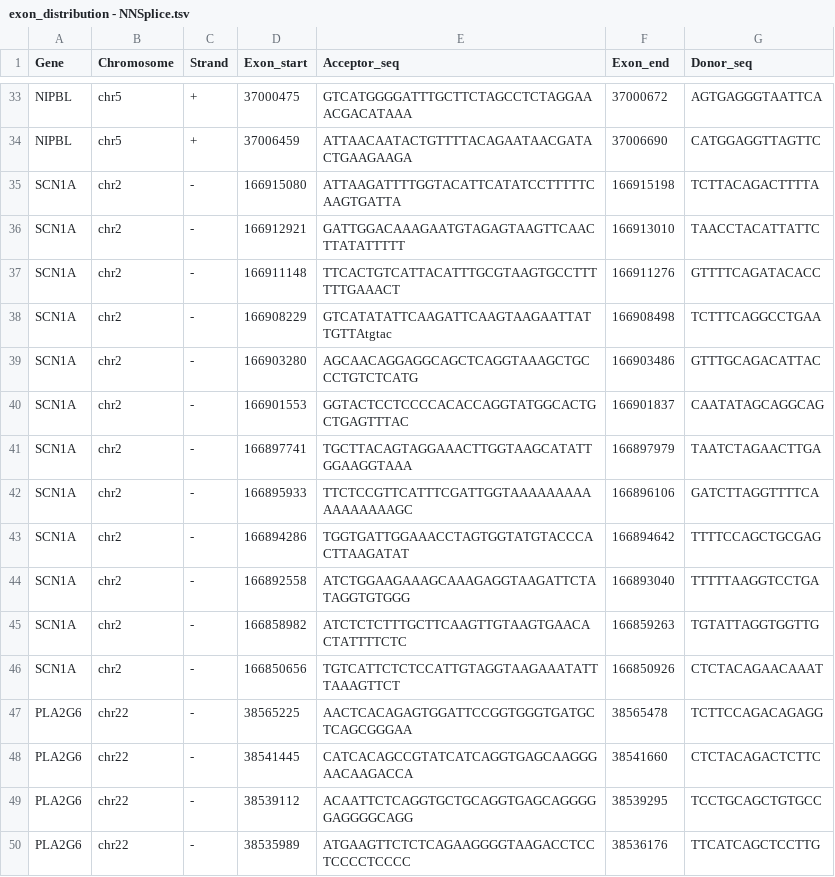
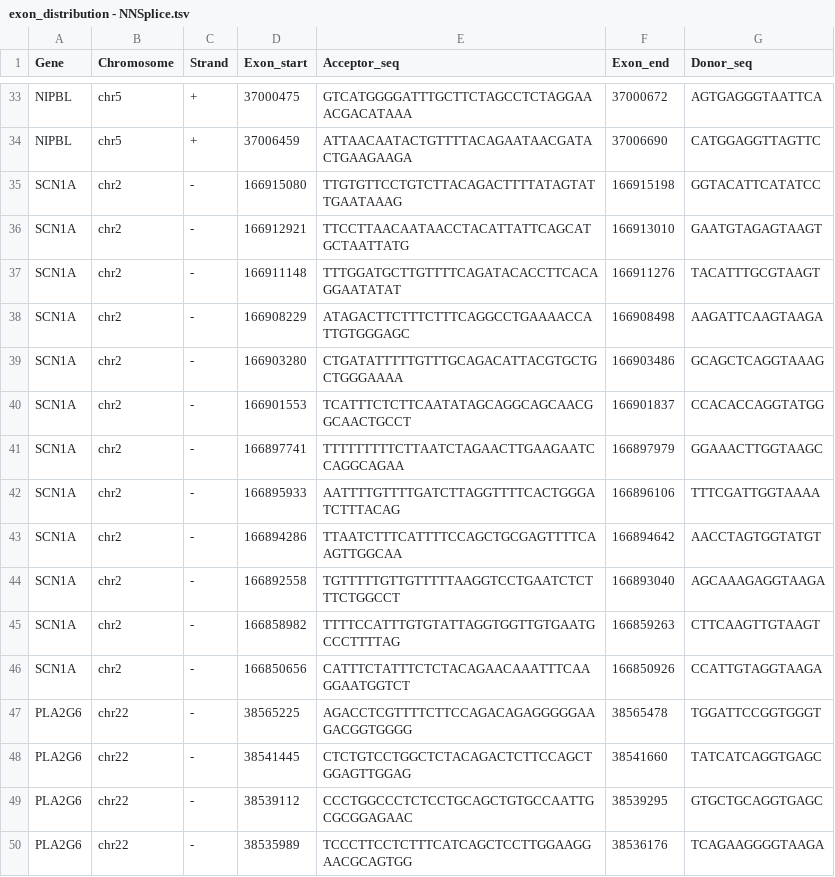
Before and after one commit to sayantansls/SpliceAI, a TSV file: data/processed_files/exon_distribution_data/exon_distribution - NNSplice.tsv, drawn as a sheet; only a part is shown, gaps mark what is left out; the diff covers the shown part only.

```diff
--- a/data/processed_files/exon_distribution_data/exon_distribution - NNSplice.tsv
+++ b/data/processed_files/exon_distribution_data/exon_distribution - NNSplice.tsv
@@ -34,17 +34,17 @@ NIPBL	chr5	+	37000475	GTCATGGGGATTTGCTTCTAGCCTCTAGGAAACGACATAAA	37000672	AGTGAGG
 NIPBL	chr5	+	37006459	ATTAACAATACTGTTTTACAGAATAACGATACTGAAGAAGA	37006690	CATGGAGGTTAGTTC
-SCN1A	chr2	-	166915080	ATTAAGATTTTGGTACATTCATATCCTTTTTCAAGTGATTA	166915198	TCTTACAGACTTTTA
-SCN1A	chr2	-	166912921	GATTGGACAAAGAATGTAGAGTAAGTTCAACTTATATTTTT	166913010	TAACCTACATTATTC
-SCN1A	chr2	-	166911148	TTCACTGTCATTACATTTGCGTAAGTGCCTTTTTTGAAACT	166911276	GTTTTCAGATACACC
-SCN1A	chr2	-	166908229	GTCATATATTCAAGATTCAAGTAAGAATTATTGTTAtgtac	166908498	TCTTTCAGGCCTGAA
-SCN1A	chr2	-	166903280	AGCAACAGGAGGCAGCTCAGGTAAAGCTGCCCTGTCTCATG	166903486	GTTTGCAGACATTAC
-SCN1A	chr2	-	166901553	GGTACTCCTCCCCACACCAGGTATGGCACTGCTGAGTTTAC	166901837	CAATATAGCAGGCAG
-SCN1A	chr2	-	166897741	TGCTTACAGTAGGAAACTTGGTAAGCATATTGGAAGGTAAA	166897979	TAATCTAGAACTTGA
-SCN1A	chr2	-	166895933	TTCTCCGTTCATTTCGATTGGTAAAAAAAAAAAAAAAAAGC	166896106	GATCTTAGGTTTTCA
-SCN1A	chr2	-	166894286	TGGTGATTGGAAACCTAGTGGTATGTACCCACTTAAGATAT	166894642	TTTTCCAGCTGCGAG
-SCN1A	chr2	-	166892558	ATCTGGAAGAAAGCAAAGAGGTAAGATTCTATAGGTGTGGG	166893040	TTTTTAAGGTCCTGA
-SCN1A	chr2	-	166858982	ATCTCTCTTTGCTTCAAGTTGTAAGTGAACACTATTTTCTC	166859263	TGTATTAGGTGGTTG
-SCN1A	chr2	-	166850656	TGTCATTCTCTCCATTGTAGGTAAGAAATATTTAAAGTTCT	166850926	CTCTACAGAACAAAT
-PLA2G6	chr22	-	38565225	AACTCACAGAGTGGATTCCGGTGGGTGATGCTCAGCGGGAA	38565478	TCTTCCAGACAGAGG
-PLA2G6	chr22	-	38541445	CATCACAGCCGTATCATCAGGTGAGCAAGGGAACAAGACCA	38541660	CTCTACAGACTCTTC
-PLA2G6	chr22	-	38539112	ACAATTCTCAGGTGCTGCAGGTGAGCAGGGGGAGGGGCAGG	38539295	TCCTGCAGCTGTGCC
-PLA2G6	chr22	-	38535989	ATGAAGTTCTCTCAGAAGGGGTAAGACCTCCTCCCCTCCCC	38536176	TTCATCAGCTCCTTG
+SCN1A	chr2	-	166915080	TTGTGTTCCTGTCTTACAGACTTTTATAGTATTGAATAAAG	166915198	GGTACATTCATATCC
+SCN1A	chr2	-	166912921	TTCCTTAACAATAACCTACATTATTCAGCATGCTAATTATG	166913010	GAATGTAGAGTAAGT
+SCN1A	chr2	-	166911148	TTTGGATGCTTGTTTTCAGATACACCTTCACAGGAATATAT	166911276	TACATTTGCGTAAGT
+SCN1A	chr2	-	166908229	ATAGACTTCTTTCTTTCAGGCCTGAAAACCATTGTGGGAGC	166908498	AAGATTCAAGTAAGA
+SCN1A	chr2	-	166903280	CTGATATTTTTGTTTGCAGACATTACGTGCTGCTGGGAAAA	166903486	GCAGCTCAGGTAAAG
+SCN1A	chr2	-	166901553	TCATTTCTCTTCAATATAGCAGGCAGCAACGGCAACTGCCT	166901837	CCACACCAGGTATGG
+SCN1A	chr2	-	166897741	TTTTTTTTTCTTAATCTAGAACTTGAAGAATCCAGGCAGAA	166897979	GGAAACTTGGTAAGC
+SCN1A	chr2	-	166895933	AATTTTGTTTTGATCTTAGGTTTTCACTGGGATCTTTACAG	166896106	TTTCGATTGGTAAAA
+SCN1A	chr2	-	166894286	TTAATCTTTCATTTTCCAGCTGCGAGTTTTCAAGTTGGCAA	166894642	AACCTAGTGGTATGT
+SCN1A	chr2	-	166892558	TGTTTTTGTTGTTTTTAAGGTCCTGAATCTCTTTCTGGCCT	166893040	AGCAAAGAGGTAAGA
+SCN1A	chr2	-	166858982	TTTTCCATTTGTGTATTAGGTGGTTGTGAATGCCCTTTTAG	166859263	CTTCAAGTTGTAAGT
+SCN1A	chr2	-	166850656	CATTTCTATTTCTCTACAGAACAAATTTCAAGGAATGGTCT	166850926	CCATTGTAGGTAAGA
+PLA2G6	chr22	-	38565225	AGACCTCGTTTTCTTCCAGACAGAGGGGGAAGACGGTGGGG	38565478	TGGATTCCGGTGGGT
+PLA2G6	chr22	-	38541445	CTCTGTCCTGGCTCTACAGACTCTTCCAGCTGGAGTTGGAG	38541660	TATCATCAGGTGAGC
+PLA2G6	chr22	-	38539112	CCCTGGCCCTCTCCTGCAGCTGTGCCAATTGCGCGGAGAAC	38539295	GTGCTGCAGGTGAGC
+PLA2G6	chr22	-	38535989	TCCCTTCCTCTTTCATCAGCTCCTTGGAAGGAACGCAGTGG	38536176	TCAGAAGGGGTAAGA
```
Also changed, not shown: 162 edited cells elsewhere in this file, data/processed_files/exon_distribution_data/exon_distribution - MaxEntScan.tsv, 14 other files.
